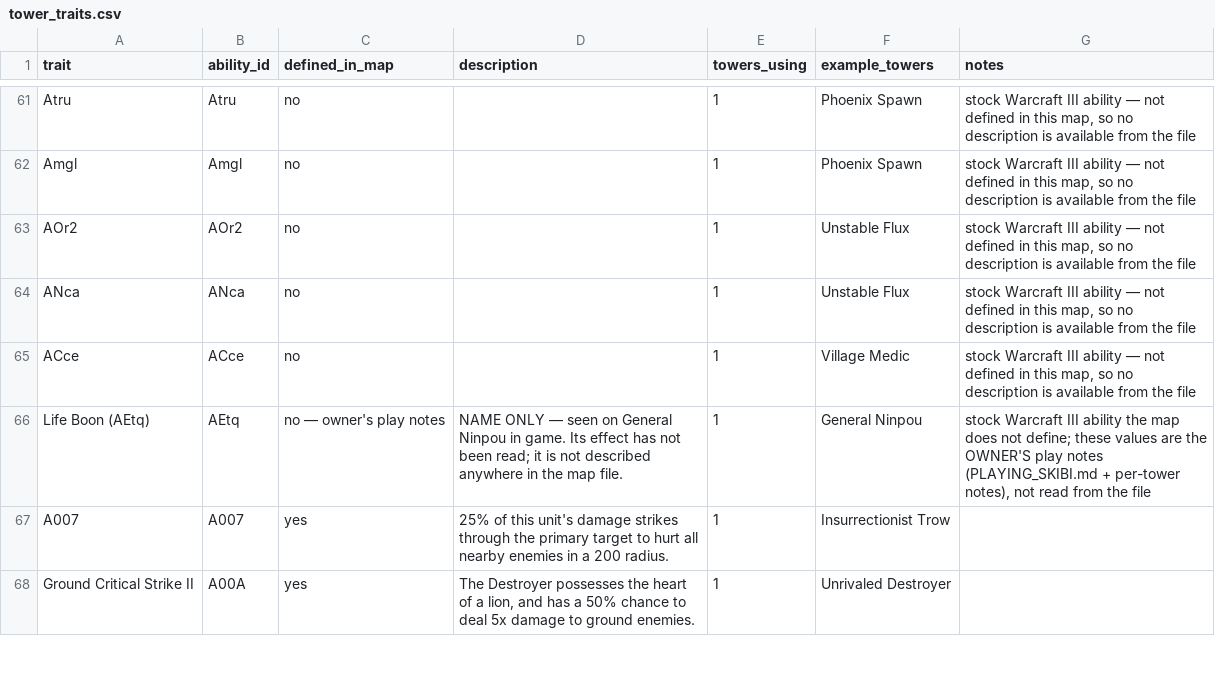
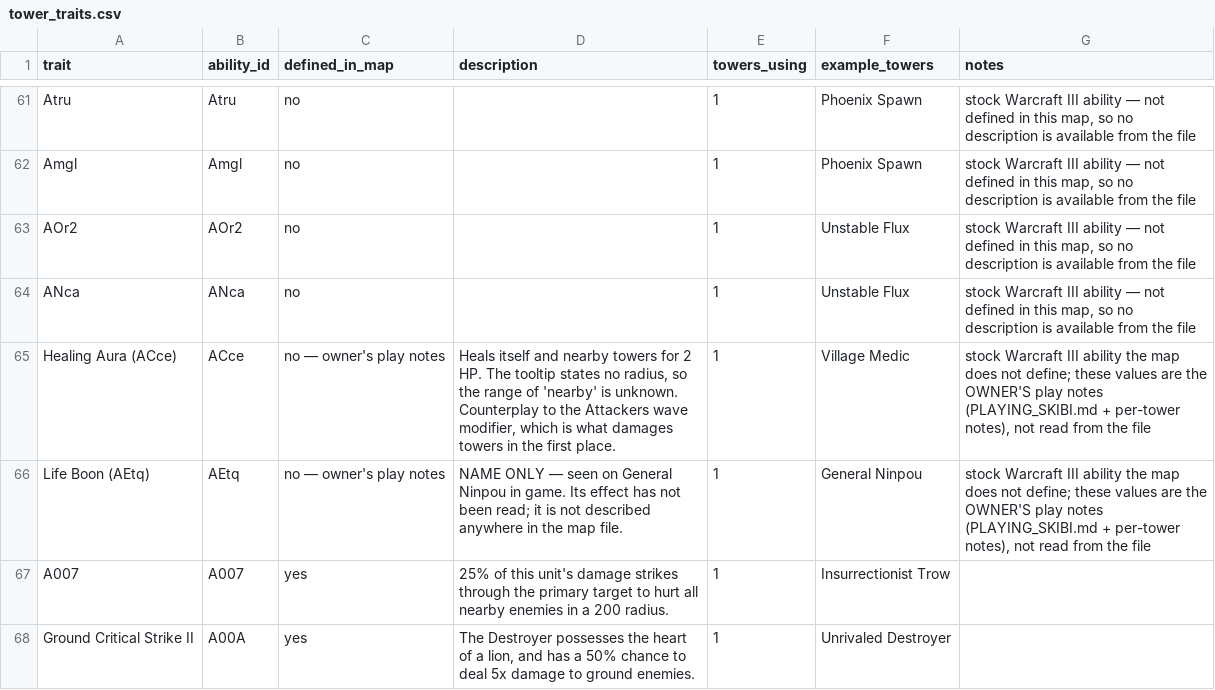
Before and after one commit to Alisu/skibi-castle-analysis, a CSV file: glossary/tower_traits.csv, drawn as a sheet; only a part is shown, gaps mark what is left out.

Commit message:
Glossary: ACce is Healing Aura
Village Medic's only trait, read in game: heals itself and nearby towers for
2 HP. No radius is stated in the tooltip. Completes the military kit — none of
its traits are undefined now.

```diff
--- a/glossary/tower_traits.csv
+++ b/glossary/tower_traits.csv
@@ -64,3 +64,3 @@ AOr2,AOr2,no,,1,Unstable Flux,"stock Warcraft III ability — not defined in thi
 ANca,ANca,no,,1,Unstable Flux,"stock Warcraft III ability — not defined in this map, so no description is available from the file"
-ACce,ACce,no,,1,Village Medic,"stock Warcraft III ability — not defined in this map, so no description is available from the file"
+Healing Aura (ACce),ACce,no — owner's play notes,"Heals itself and nearby towers for 2 HP. The tooltip states no radius, so the range of 'nearby' is unknown. Counterplay to the Attackers wave modifier, which is what damages towers in the first place.",1,Village Medic,"stock Warcraft III ability the map does not define; these values are the OWNER'S play notes (PLAYING_SKIBI.md + per-tower notes), not read from the file"
 Life Boon (AEtq),AEtq,no — owner's play notes,NAME ONLY — seen on General Ninpou in game. Its effect has not been read; it is not described anywhere in the map file.,1,General Ninpou,"stock Warcraft III ability the map does not define; these values are the OWNER'S play notes (PLAYING_SKIBI.md + per-tower notes), not read from the file"
```
